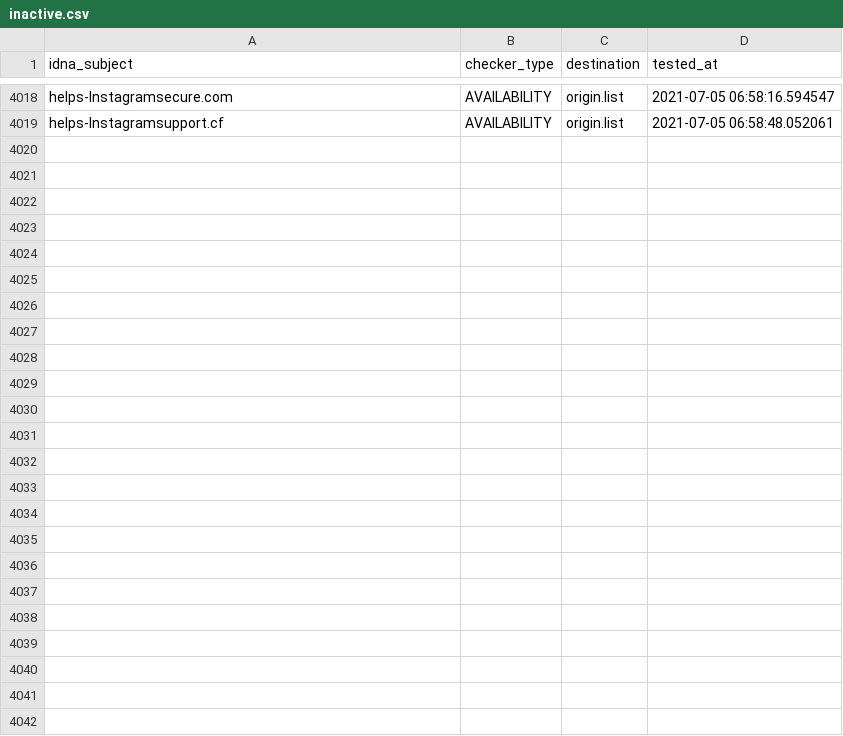
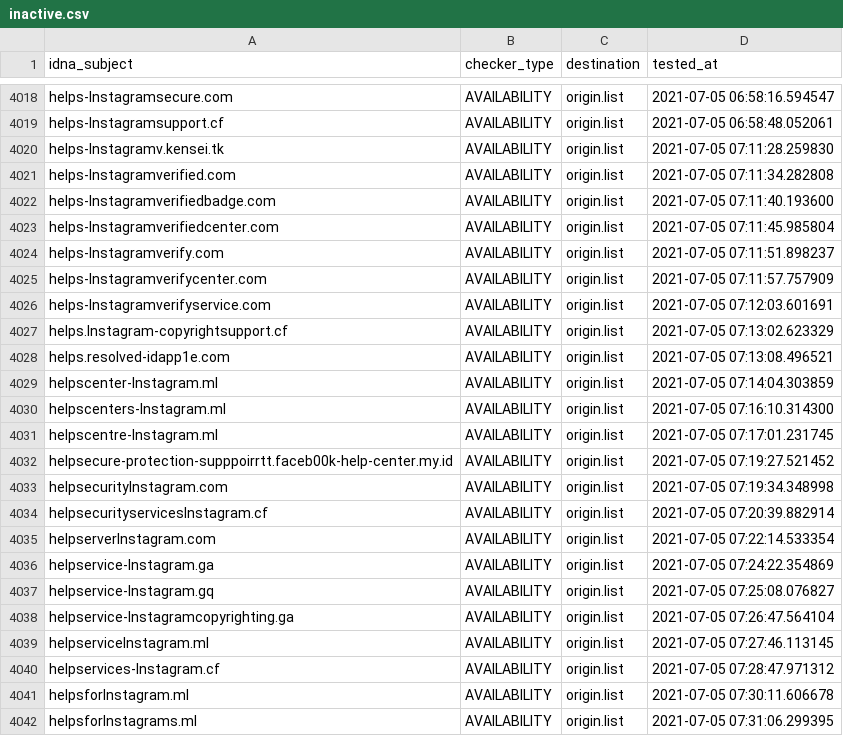
Before and after one commit to dead-hosts/iVOID.hosts_git_intr0, a CSV file: .pyfunceble/inactive.csv, drawn as a sheet; only a part is shown, gaps mark what is left out.

```diff
--- a/.pyfunceble/inactive.csv
+++ b/.pyfunceble/inactive.csv
@@ -4019 +4019,24 @@ helps-lnstagramsecure.com,AVAILABILITY,origin.list,2021-07-05 06:58:16.594547
 helps-lnstagramsupport.cf,AVAILABILITY,origin.list,2021-07-05 06:58:48.052061
+helps-lnstagramv.kensei.tk,AVAILABILITY,origin.list,2021-07-05 07:11:28.259830
+helps-lnstagramverified.com,AVAILABILITY,origin.list,2021-07-05 07:11:34.282808
+helps-lnstagramverifiedbadge.com,AVAILABILITY,origin.list,2021-07-05 07:11:40.193600
+helps-lnstagramverifiedcenter.com,AVAILABILITY,origin.list,2021-07-05 07:11:45.985804
+helps-lnstagramverify.com,AVAILABILITY,origin.list,2021-07-05 07:11:51.898237
+helps-lnstagramverifycenter.com,AVAILABILITY,origin.list,2021-07-05 07:11:57.757909
+helps-lnstagramverifyservice.com,AVAILABILITY,origin.list,2021-07-05 07:12:03.601691
+helps.lnstagram-copyrightsupport.cf,AVAILABILITY,origin.list,2021-07-05 07:13:02.623329
+helps.resolved-idapp1e.com,AVAILABILITY,origin.list,2021-07-05 07:13:08.496521
+helpscenter-lnstagram.ml,AVAILABILITY,origin.list,2021-07-05 07:14:04.303859
+helpscenters-lnstagram.ml,AVAILABILITY,origin.list,2021-07-05 07:16:10.314300
+helpscentre-lnstagram.ml,AVAILABILITY,origin.list,2021-07-05 07:17:01.231745
+helpsecure-protection-supppoirrtt.faceb00k-help-center.my.id,AVAILABILITY,origin.list,2021-07-05 07:19:27.521452
+helpsecuritylnstagram.com,AVAILABILITY,origin.list,2021-07-05 07:19:34.348998
+helpsecurityserviceslnstagram.cf,AVAILABILITY,origin.list,2021-07-05 07:20:39.882914
+helpserverlnstagram.com,AVAILABILITY,origin.list,2021-07-05 07:22:14.533354
+helpservice-lnstagram.ga,AVAILABILITY,origin.list,2021-07-05 07:24:22.354869
+helpservice-lnstagram.gq,AVAILABILITY,origin.list,2021-07-05 07:25:08.076827
+helpservice-lnstagramcopyrighting.ga,AVAILABILITY,origin.list,2021-07-05 07:26:47.564104
+helpservicelnstagram.ml,AVAILABILITY,origin.list,2021-07-05 07:27:46.113145
+helpservices-lnstagram.cf,AVAILABILITY,origin.list,2021-07-05 07:28:47.971312
+helpsforlnstagram.ml,AVAILABILITY,origin.list,2021-07-05 07:30:11.606678
+helpsforlnstagrams.ml,AVAILABILITY,origin.list,2021-07-05 07:31:06.299395
```
Also changed, not shown: 10 other files.
